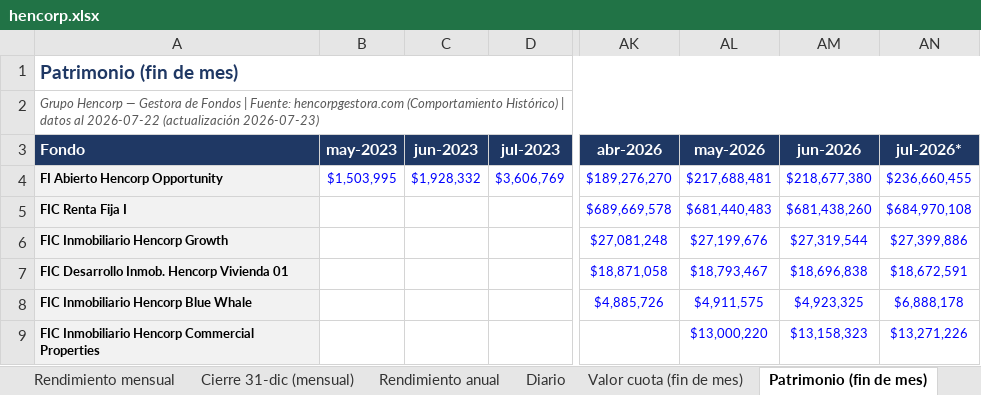
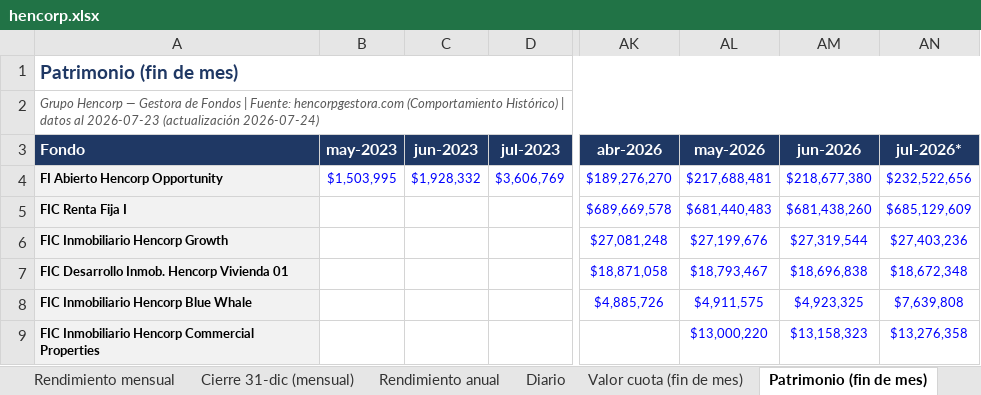
Before and after one commit to Zabaneth/fondos-hencorp, an Excel workbook: hencorp.xlsx, sheet Patrimonio (fin de mes), drawn as a sheet; only a part is shown, gaps mark what is left out; values as stored, in another font and other column widths than the file's, no borders; the diff names each change by its address in the sheet, - before the commit and + after, or states it on an @@ line.

```diff
--- a/hencorp.xlsx (sheet Patrimonio (fin de mes))
+++ b/hencorp.xlsx (sheet Patrimonio (fin de mes))
-A2 (Fondo): …datos al 2026-07-22 (actualización 2026-07-23)
+A2 (Fondo): …datos al 2026-07-23 (actualización 2026-07-24)
-AN4 (jul-2026*): $236,660,455
+AN4 (jul-2026*): $232,522,656
-AN5 (jul-2026*): $684,970,108
+AN5 (jul-2026*): $685,129,609
-AN6 (jul-2026*): $27,399,886
+AN6 (jul-2026*): $27,403,236
-AN7 (jul-2026*): $18,672,591
+AN7 (jul-2026*): $18,672,348
-AN8 (jul-2026*): $6,888,178
+AN8 (jul-2026*): $7,639,808
-AN9 (jul-2026*): $13,271,226
+AN9 (jul-2026*): $13,276,358
```
Also changed, not shown: sheet Diario, sheet Resumen, sheet Valor cuota (fin de mes), sheet Gráficas, sheet Notas y metodologia, sheet Rendimiento mensual, atlantida.xlsx, consolidado.xlsx, 2 other files.
